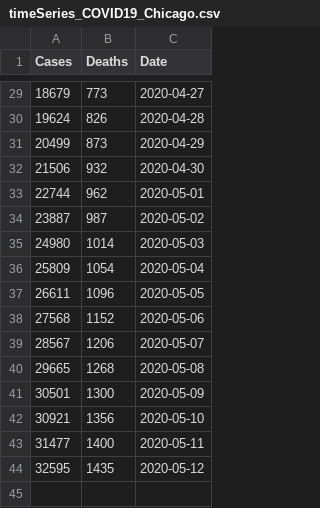
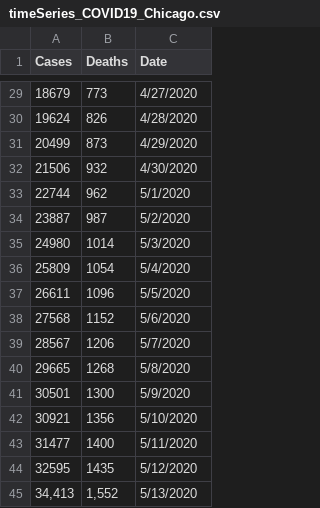
Before and after one commit to menonpg/COVID19_Chicago, a CSV file: timeSeries_COVID19_Chicago.csv, drawn as a sheet; only a part is shown, gaps mark what is left out; the diff covers the shown part only.

```diff
--- a/timeSeries_COVID19_Chicago.csv
+++ b/timeSeries_COVID19_Chicago.csv
@@ -29,16 +29,17 @@
-18679,773,2020-04-27
-19624,826,2020-04-28
-20499,873,2020-04-29
-21506,932,2020-04-30
-22744,962,2020-05-01
-23887,987,2020-05-02
-24980,1014,2020-05-03
-25809,1054,2020-05-04
-26611,1096,2020-05-05
-27568,1152,2020-05-06
-28567,1206,2020-05-07
-29665,1268,2020-05-08
-30501,1300,2020-05-09
-30921,1356,2020-05-10
-31477,1400,2020-05-11
-32595,1435,2020-05-12
+18679,773,4/27/2020
+19624,826,4/28/2020
+20499,873,4/29/2020
+21506,932,4/30/2020
+22744,962,5/1/2020
+23887,987,5/2/2020
+24980,1014,5/3/2020
+25809,1054,5/4/2020
+26611,1096,5/5/2020
+27568,1152,5/6/2020
+28567,1206,5/7/2020
+29665,1268,5/8/2020
+30501,1300,5/9/2020
+30921,1356,5/10/2020
+31477,1400,5/11/2020
+32595,1435,5/12/2020
+"34,413","1,552",5/13/2020
```
Also changed, not shown: 27 edited cells elsewhere in this file.
